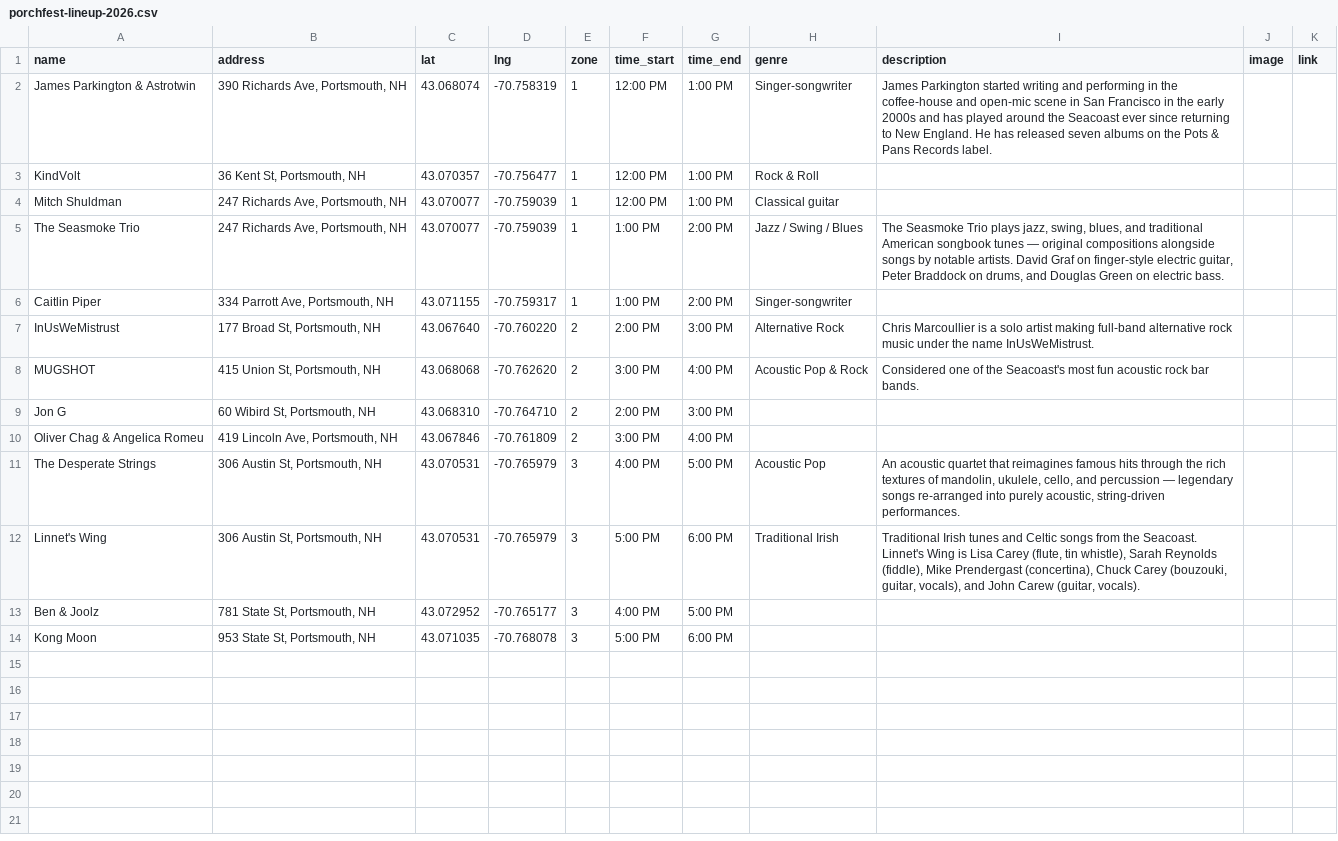
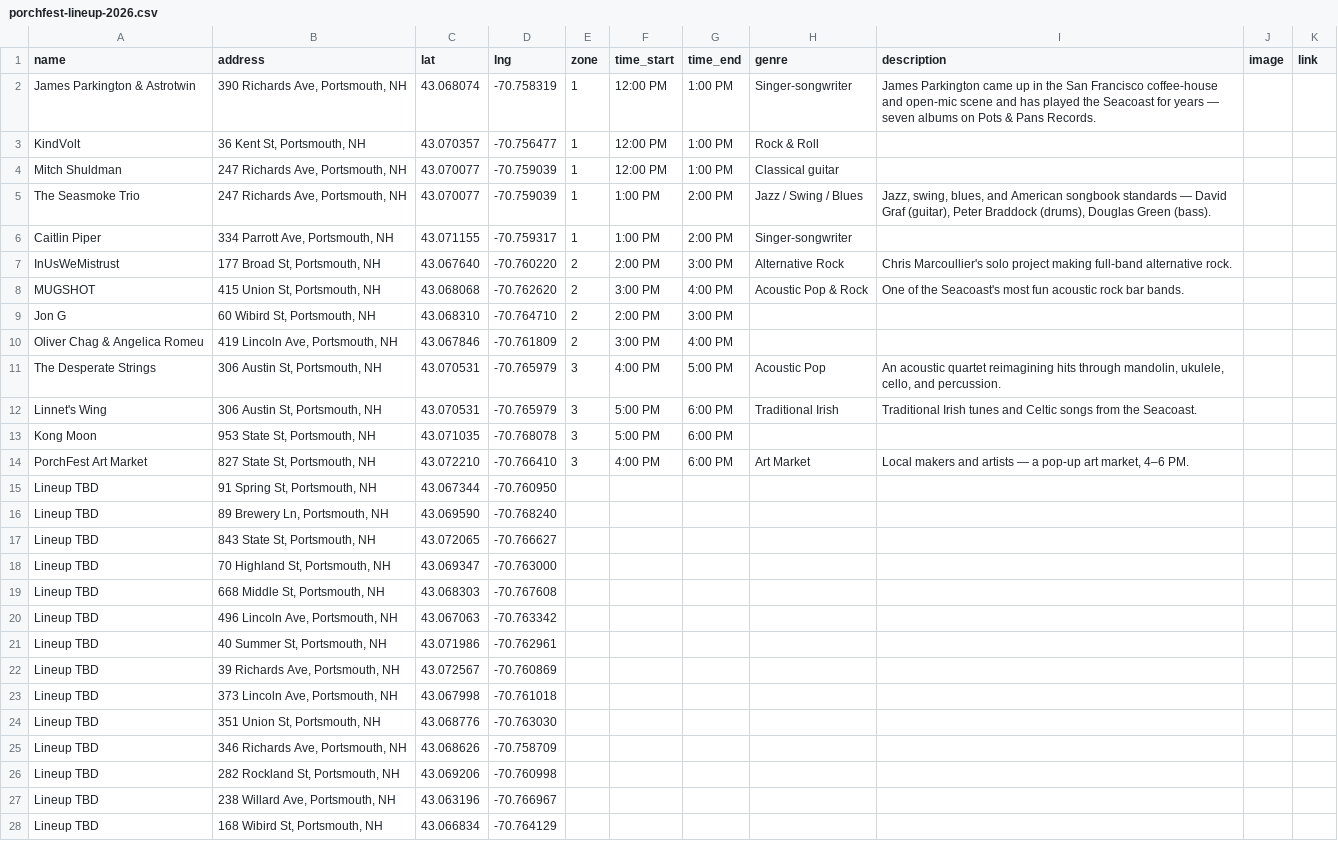
Before and after one commit to Adoucett/portsmouth-porchfest, a CSV file: data/porchfest-lineup-2026.csv, drawn as a sheet; only a part is shown; the diff covers the shown part only.

```diff
--- a/data/porchfest-lineup-2026.csv
+++ b/data/porchfest-lineup-2026.csv
@@ -1,14 +1,28 @@
 name,address,lat,lng,zone,time_start,time_end,genre,description,image,link
-James Parkington & Astrotwin,"390 Richards Ave, Portsmouth, NH",43.068074,-70.758319,1,12:00 PM,1:00 PM,Singer-songwriter,"James Parkington started writing and performing in the coffee-house and open-mic scene in San Francisco in the early 2000s and has played around the Seacoast ever since returning to New England. He has released seven albums on the Pots & Pans Records label.",,
+James Parkington & Astrotwin,"390 Richards Ave, Portsmouth, NH",43.068074,-70.758319,1,12:00 PM,1:00 PM,Singer-songwriter,"James Parkington came up in the San Francisco coffee-house and open-mic scene and has played the Seacoast for years — seven albums on Pots & Pans Records.",,
 KindVolt,"36 Kent St, Portsmouth, NH",43.070357,-70.756477,1,12:00 PM,1:00 PM,Rock & Roll,,,
 Mitch Shuldman,"247 Richards Ave, Portsmouth, NH",43.070077,-70.759039,1,12:00 PM,1:00 PM,Classical guitar,,,
-The Seasmoke Trio,"247 Richards Ave, Portsmouth, NH",43.070077,-70.759039,1,1:00 PM,2:00 PM,Jazz / Swing / Blues,"The Seasmoke Trio plays jazz, swing, blues, and traditional American songbook tunes — original compositions alongside songs by notable artists. David Graf on finger-style electric guitar, Peter Braddock on drums, and Douglas Green on electric bass.",,
+The Seasmoke Trio,"247 Richards Ave, Portsmouth, NH",43.070077,-70.759039,1,1:00 PM,2:00 PM,Jazz / Swing / Blues,"Jazz, swing, blues, and American songbook standards — David Graf (guitar), Peter Braddock (drums), Douglas Green (bass).",,
 Caitlin Piper,"334 Parrott Ave, Portsmouth, NH",43.071155,-70.759317,1,1:00 PM,2:00 PM,Singer-songwriter,,,
-InUsWeMistrust,"177 Broad St, Portsmouth, NH",43.067640,-70.760220,2,2:00 PM,3:00 PM,Alternative Rock,"Chris Marcoullier is a solo artist making full-band alternative rock music under the name InUsWeMistrust.",,
-MUGSHOT,"415 Union St, Portsmouth, NH",43.068068,-70.762620,2,3:00 PM,4:00 PM,Acoustic Pop & Rock,"Considered one of the Seacoast's most fun acoustic rock bar bands.",,
+InUsWeMistrust,"177 Broad St, Portsmouth, NH",43.067640,-70.760220,2,2:00 PM,3:00 PM,Alternative Rock,"Chris Marcoullier's solo project making full-band alternative rock.",,
+MUGSHOT,"415 Union St, Portsmouth, NH",43.068068,-70.762620,2,3:00 PM,4:00 PM,Acoustic Pop & Rock,"One of the Seacoast's most fun acoustic rock bar bands.",,
 Jon G,"60 Wibird St, Portsmouth, NH",43.068310,-70.764710,2,2:00 PM,3:00 PM,,,,
 Oliver Chag & Angelica Romeu,"419 Lincoln Ave, Portsmouth, NH",43.067846,-70.761809,2,3:00 PM,4:00 PM,,,,
-The Desperate Strings,"306 Austin St, Portsmouth, NH",43.070531,-70.765979,3,4:00 PM,5:00 PM,Acoustic Pop,"An acoustic quartet that reimagines famous hits through the rich textures of mandolin, ukulele, cello, and percussion — legendary songs re-arranged into purely acoustic, string-driven performances.",,
-Linnet's Wing,"306 Austin St, Portsmouth, NH",43.070531,-70.765979,3,5:00 PM,6:00 PM,Traditional Irish,"Traditional Irish tunes and Celtic songs from the Seacoast. Linnet's Wing is Lisa Carey (flute, tin whistle), Sarah Reynolds (fiddle), Mike Prendergast (concertina), Chuck Carey (bouzouki, guitar, vocals), and John Carew (guitar, vocals).",,
-Ben & Joolz,"781 State St, Portsmouth, NH",43.072952,-70.765177,3,4:00 PM,5:00 PM,,,,
+The Desperate Strings,"306 Austin St, Portsmouth, NH",43.070531,-70.765979,3,4:00 PM,5:00 PM,Acoustic Pop,"An acoustic quartet reimagining hits through mandolin, ukulele, cello, and percussion.",,
+Linnet's Wing,"306 Austin St, Portsmouth, NH",43.070531,-70.765979,3,5:00 PM,6:00 PM,Traditional Irish,"Traditional Irish tunes and Celtic songs from the Seacoast.",,
 Kong Moon,"953 State St, Portsmouth, NH",43.071035,-70.768078,3,5:00 PM,6:00 PM,,,,
+PorchFest Art Market,"827 State St, Portsmouth, NH",43.072210,-70.766410,3,4:00 PM,6:00 PM,Art Market,"Local makers and artists — a pop-up art market, 4–6 PM.",,
+Lineup TBD,"91 Spring St, Portsmouth, NH",43.067344,-70.760950,,,,,,,
+Lineup TBD,"89 Brewery Ln, Portsmouth, NH",43.069590,-70.768240,,,,,,,
+Lineup TBD,"843 State St, Portsmouth, NH",43.072065,-70.766627,,,,,,,
+Lineup TBD,"70 Highland St, Portsmouth, NH",43.069347,-70.763000,,,,,,,
+Lineup TBD,"668 Middle St, Portsmouth, NH",43.068303,-70.767608,,,,,,,
+Lineup TBD,"496 Lincoln Ave, Portsmouth, NH",43.067063,-70.763342,,,,,,,
+Lineup TBD,"40 Summer St, Portsmouth, NH",43.071986,-70.762961,,,,,,,
+Lineup TBD,"39 Richards Ave, Portsmouth, NH",43.072567,-70.760869,,,,,,,
+Lineup TBD,"373 Lincoln Ave, Portsmouth, NH",43.067998,-70.761018,,,,,,,
+Lineup TBD,"351 Union St, Portsmouth, NH",43.068776,-70.763030,,,,,,,
+Lineup TBD,"346 Richards Ave, Portsmouth, NH",43.068626,-70.758709,,,,,,,
+Lineup TBD,"282 Rockland St, Portsmouth, NH",43.069206,-70.760998,,,,,,,
+Lineup TBD,"238 Willard Ave, Portsmouth, NH",43.063196,-70.766967,,,,,,,
+Lineup TBD,"168 Wibird St, Portsmouth, NH",43.066834,-70.764129,,,,,,,
```
Also changed, not shown: 4 added rows elsewhere in this file, 17 other files.
